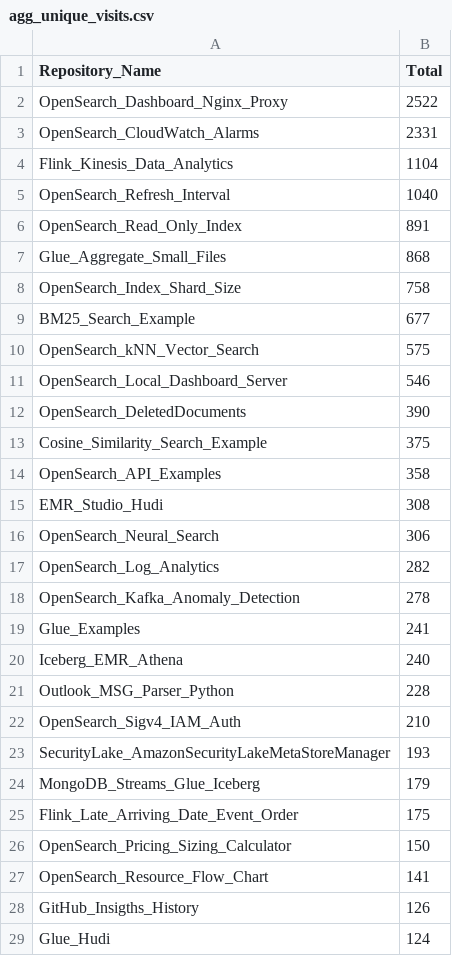
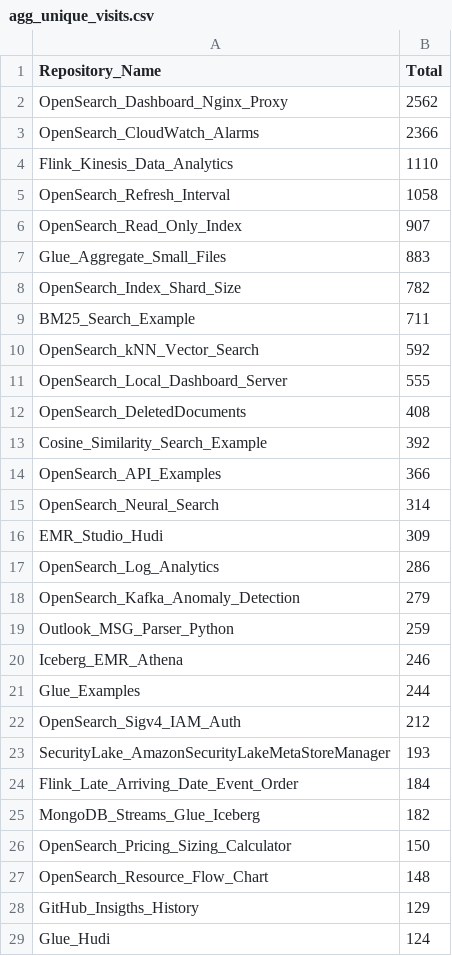
Before and after one commit to ev2900/GitHub_Insigths_History, a CSV file: Metric_Collection/Aggregated_Metric_Data/agg_unique_visits.csv, drawn as a sheet; only a part is shown; the diff covers the shown part only.

```diff
--- a/Metric_Collection/Aggregated_Metric_Data/agg_unique_visits.csv
+++ b/Metric_Collection/Aggregated_Metric_Data/agg_unique_visits.csv
@@ -1,29 +1,29 @@
 Repository_Name,Total
-OpenSearch_Dashboard_Nginx_Proxy,2522
-OpenSearch_CloudWatch_Alarms,2331
-Flink_Kinesis_Data_Analytics,1104
-OpenSearch_Refresh_Interval,1040
-OpenSearch_Read_Only_Index,891
-Glue_Aggregate_Small_Files,868
-OpenSearch_Index_Shard_Size,758
-BM25_Search_Example,677
-OpenSearch_kNN_Vector_Search,575
-OpenSearch_Local_Dashboard_Server,546
-OpenSearch_DeletedDocuments,390
-Cosine_Similarity_Search_Example,375
-OpenSearch_API_Examples,358
-EMR_Studio_Hudi,308
-OpenSearch_Neural_Search,306
-OpenSearch_Log_Analytics,282
-OpenSearch_Kafka_Anomaly_Detection,278
-Glue_Examples,241
-Iceberg_EMR_Athena,240
-Outlook_MSG_Parser_Python,228
-OpenSearch_Sigv4_IAM_Auth,210
+OpenSearch_Dashboard_Nginx_Proxy,2562
+OpenSearch_CloudWatch_Alarms,2366
+Flink_Kinesis_Data_Analytics,1110
+OpenSearch_Refresh_Interval,1058
+OpenSearch_Read_Only_Index,907
+Glue_Aggregate_Small_Files,883
+OpenSearch_Index_Shard_Size,782
+BM25_Search_Example,711
+OpenSearch_kNN_Vector_Search,592
+OpenSearch_Local_Dashboard_Server,555
+OpenSearch_DeletedDocuments,408
+Cosine_Similarity_Search_Example,392
+OpenSearch_API_Examples,366
+OpenSearch_Neural_Search,314
+EMR_Studio_Hudi,309
+OpenSearch_Log_Analytics,286
+OpenSearch_Kafka_Anomaly_Detection,279
+Outlook_MSG_Parser_Python,259
+Iceberg_EMR_Athena,246
+Glue_Examples,244
+OpenSearch_Sigv4_IAM_Auth,212
 SecurityLake_AmazonSecurityLakeMetaStoreManager,193
-MongoDB_Streams_Glue_Iceberg,179
-Flink_Late_Arriving_Date_Event_Order,175
+Flink_Late_Arriving_Date_Event_Order,184
+MongoDB_Streams_Glue_Iceberg,182
 OpenSearch_Pricing_Sizing_Calculator,150
-OpenSearch_Resource_Flow_Chart,141
-GitHub_Insigths_History,126
+OpenSearch_Resource_Flow_Chart,148
+GitHub_Insigths_History,129
 Glue_Hudi,124
```
Also changed, not shown: 2 added rows, 2 removed rows and 9 edited cells elsewhere in this file, Metric_Collection/Aggregated_Metric_Data/agg_views.csv, Metric_Collection/Metric_Data/unique_visits.csv, 2 other files.
